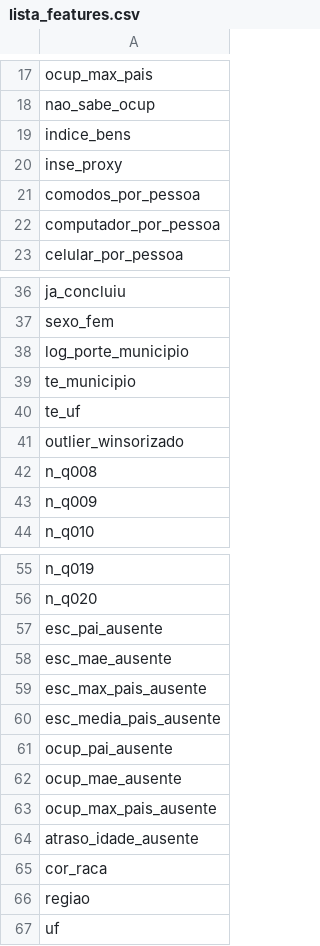
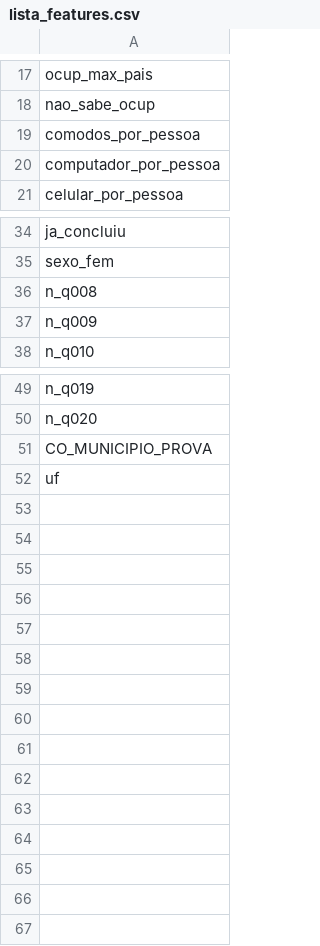
Before and after one commit to RodrigoCCLeal/inf1032_3wa05, a CSV file: data_processed/lista_features.csv, drawn as a sheet; only a part is shown, gaps mark what is left out.

```diff
--- a/data_processed/lista_features.csv
+++ b/data_processed/lista_features.csv
@@ -18,4 +18,2 @@ ocup_max_pais
 nao_sabe_ocup
-indice_bens
-inse_proxy
 comodos_por_pessoa
@@ -37,6 +35,2 @@ ja_concluiu
 sexo_fem
-log_porte_municipio
-te_municipio
-te_uf
-outlier_winsorizado
 n_q008
@@ -56,12 +50,3 @@ n_q019
 n_q020
-esc_pai_ausente
-esc_mae_ausente
-esc_max_pais_ausente
-esc_media_pais_ausente
-ocup_pai_ausente
-ocup_mae_ausente
-ocup_max_pais_ausente
-atraso_idade_ausente
-cor_raca
-regiao
+CO_MUNICIPIO_PROVA
 uf
```
Also changed, not shown: 1 other file.
